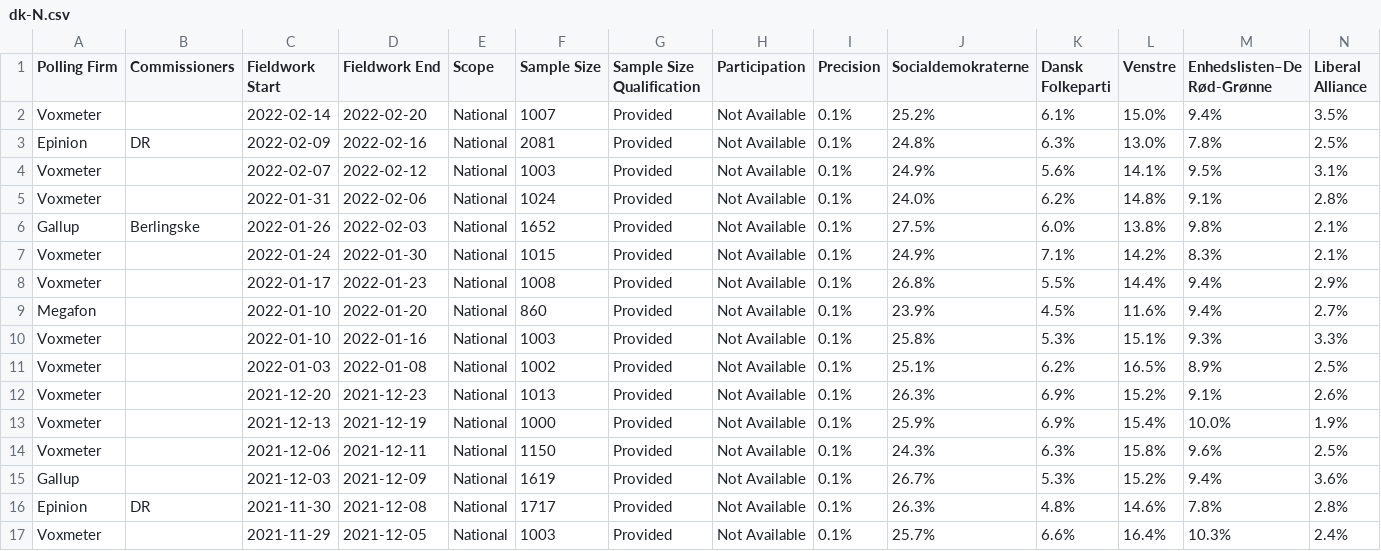
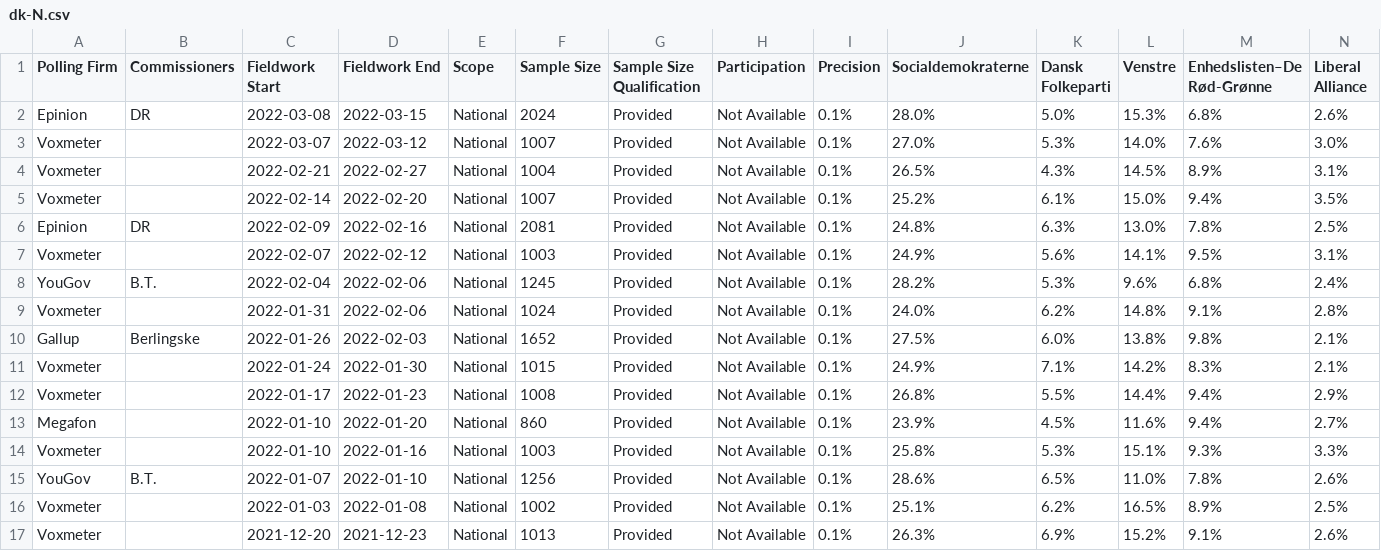
Before and after one commit to filipvanlaenen/eopaod, a CSV file: docs/dk-N.csv, drawn as a sheet; only a part is shown; the shorter side is filled out with more unchanged rows; rows hold the shown columns only; the diff names each change by its address in the sheet, - before the commit and + after, or states it on an @@ line.

```diff
--- a/docs/dk-N.csv
+++ b/docs/dk-N.csv
+row 2: Epinion | DR | 2022-03-08 | 2022-03-15 | National | 2024 | Provided | Not Available | 0.1% | 28.0% | 5.0% | 15.3% | 6.8% | 2.6%
+row 3: Voxmeter |  | 2022-03-07 | 2022-03-12 | National | 1007 | Provided | Not Available | 0.1% | 27.0% | 5.3% | 14.0% | 7.6% | 3.0%
+row 4: Voxmeter |  | 2022-02-21 | 2022-02-27 | National | 1004 | Provided | Not Available | 0.1% | 26.5% | 4.3% | 14.5% | 8.9% | 3.1%
+row 8: YouGov | B.T. | 2022-02-04 | 2022-02-06 | National | 1245 | Provided | Not Available | 0.1% | 28.2% | 5.3% | 9.6% | 6.8% | 2.4%
+row 15: YouGov | B.T. | 2022-01-07 | 2022-01-10 | National | 1256 | Provided | Not Available | 0.1% | 28.6% | 6.5% | 11.0% | 7.8% | 2.6%
```
Also changed, not shown: docs/de-N.csv, docs/de.csv, 7 other files.
